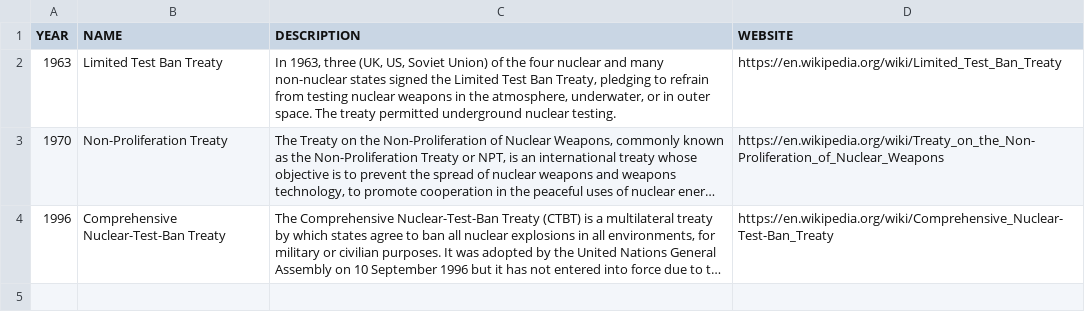
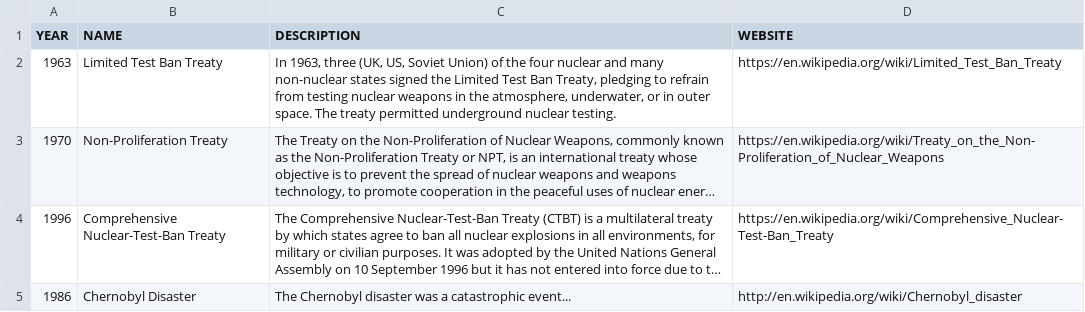
Before and after one commit to sabinesin/nuclear-vis, a CSV file: data/Treaties.csv, drawn as a sheet; long unchanged cells end in …; the diff names each change by its address in the sheet, - before the commit and + after, or states it on an @@ line.

Commit message:
added to treaties
adding two incidents, Chernobyl and Fukishima to the timeline and the
treaties dataset. if you guys want me to move it to its own dataset, I
can

```diff
--- a/data/Treaties.csv
+++ b/data/Treaties.csv
+row 5: 1986 | Chernobyl Disaster | The Chernobyl disaster was a catastrophic event... | http://en.wikipedia.org/wiki/Chernobyl_disaster
```
